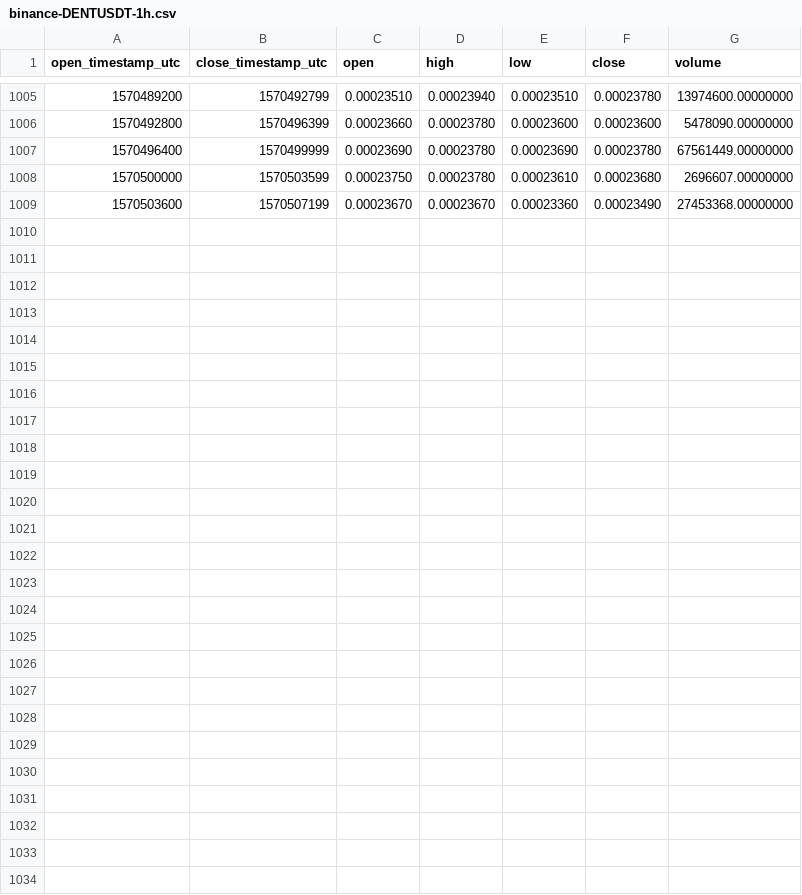
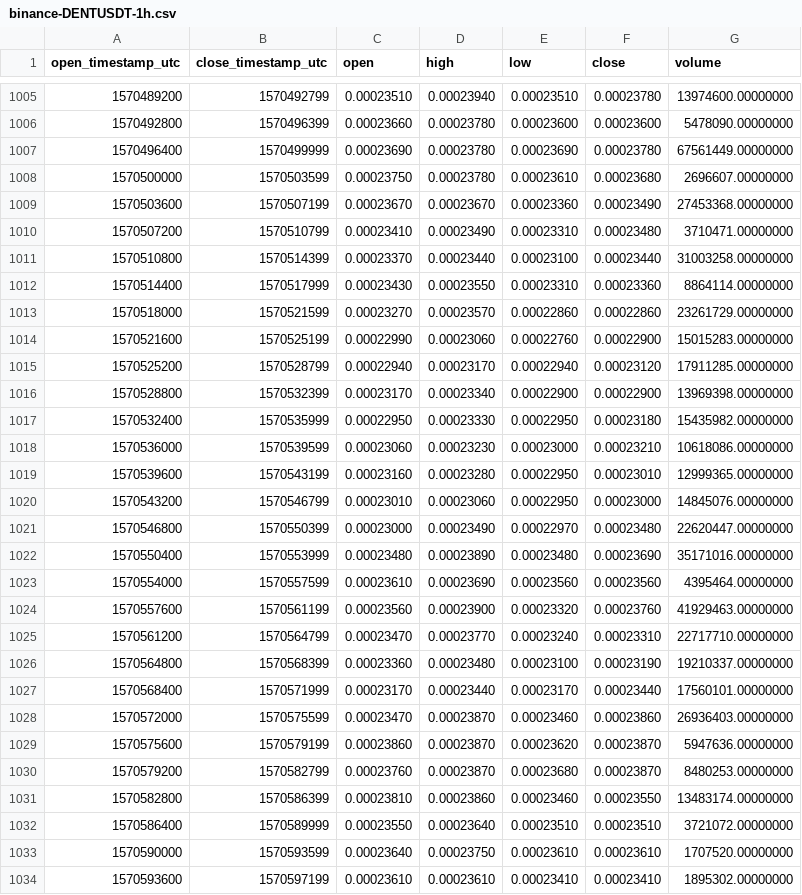
Before and after one commit to cryptobigbro/binance-DENTUSDT, a CSV file: binance-DENTUSDT-1h.csv, drawn as a sheet; only a part is shown, gaps mark what is left out; the diff names each change by its address in the sheet, - before the commit and + after, or states it on an @@ line.

Commit message:
Update OHLCV data.

```diff
--- a/binance-DENTUSDT-1h.csv
+++ b/binance-DENTUSDT-1h.csv
+row 1010: 1570507200 | 1570510799 | 0.00023410 | 0.00023490 | 0.00023310 | 0.00023480 | 3710471.00000000
+row 1011: 1570510800 | 1570514399 | 0.00023370 | 0.00023440 | 0.00023100 | 0.00023440 | 31003258.00000000
+row 1012: 1570514400 | 1570517999 | 0.00023430 | 0.00023550 | 0.00023310 | 0.00023360 | 8864114.00000000
+row 1013: 1570518000 | 1570521599 | 0.00023270 | 0.00023570 | 0.00022860 | 0.00022860 | 23261729.00000000
+row 1014: 1570521600 | 1570525199 | 0.00022990 | 0.00023060 | 0.00022760 | 0.00022900 | 15015283.00000000
+row 1015: 1570525200 | 1570528799 | 0.00022940 | 0.00023170 | 0.00022940 | 0.00023120 | 17911285.00000000
+row 1016: 1570528800 | 1570532399 | 0.00023170 | 0.00023340 | 0.00022900 | 0.00022900 | 13969398.00000000
+row 1017: 1570532400 | 1570535999 | 0.00022950 | 0.00023330 | 0.00022950 | 0.00023180 | 15435982.00000000
+row 1018: 1570536000 | 1570539599 | 0.00023060 | 0.00023230 | 0.00023000 | 0.00023210 | 10618086.00000000
+row 1019: 1570539600 | 1570543199 | 0.00023160 | 0.00023280 | 0.00022950 | 0.00023010 | 12999365.00000000
+row 1020: 1570543200 | 1570546799 | 0.00023010 | 0.00023060 | 0.00022950 | 0.00023000 | 14845076.00000000
+row 1021: 1570546800 | 1570550399 | 0.00023000 | 0.00023490 | 0.00022970 | 0.00023480 | 22620447.00000000
+row 1022: 1570550400 | 1570553999 | 0.00023480 | 0.00023890 | 0.00023480 | 0.00023690 | 35171016.00000000
+row 1023: 1570554000 | 1570557599 | 0.00023610 | 0.00023690 | 0.00023560 | 0.00023560 | 4395464.00000000
+row 1024: 1570557600 | 1570561199 | 0.00023560 | 0.00023900 | 0.00023320 | 0.00023760 | 41929463.00000000
+row 1025: 1570561200 | 1570564799 | 0.00023470 | 0.00023770 | 0.00023240 | 0.00023310 | 22717710.00000000
+row 1026: 1570564800 | 1570568399 | 0.00023360 | 0.00023480 | 0.00023100 | 0.00023190 | 19210337.00000000
+row 1027: 1570568400 | 1570571999 | 0.00023170 | 0.00023440 | 0.00023170 | 0.00023440 | 17560101.00000000
+row 1028: 1570572000 | 1570575599 | 0.00023470 | 0.00023870 | 0.00023460 | 0.00023860 | 26936403.00000000
+row 1029: 1570575600 | 1570579199 | 0.00023860 | 0.00023870 | 0.00023620 | 0.00023870 | 5947636.00000000
+row 1030: 1570579200 | 1570582799 | 0.00023760 | 0.00023870 | 0.00023680 | 0.00023870 | 8480253.00000000
+row 1031: 1570582800 | 1570586399 | 0.00023810 | 0.00023860 | 0.00023460 | 0.00023550 | 13483174.00000000
+row 1032: 1570586400 | 1570589999 | 0.00023550 | 0.00023640 | 0.00023510 | 0.00023510 | 3721072.00000000
+row 1033: 1570590000 | 1570593599 | 0.00023640 | 0.00023750 | 0.00023610 | 0.00023610 | 1707520.00000000
+row 1034: 1570593600 | 1570597199 | 0.00023610 | 0.00023610 | 0.00023410 | 0.00023410 | 1895302.00000000
```
Also changed, not shown: binance-DENTUSDT-1d.csv.
